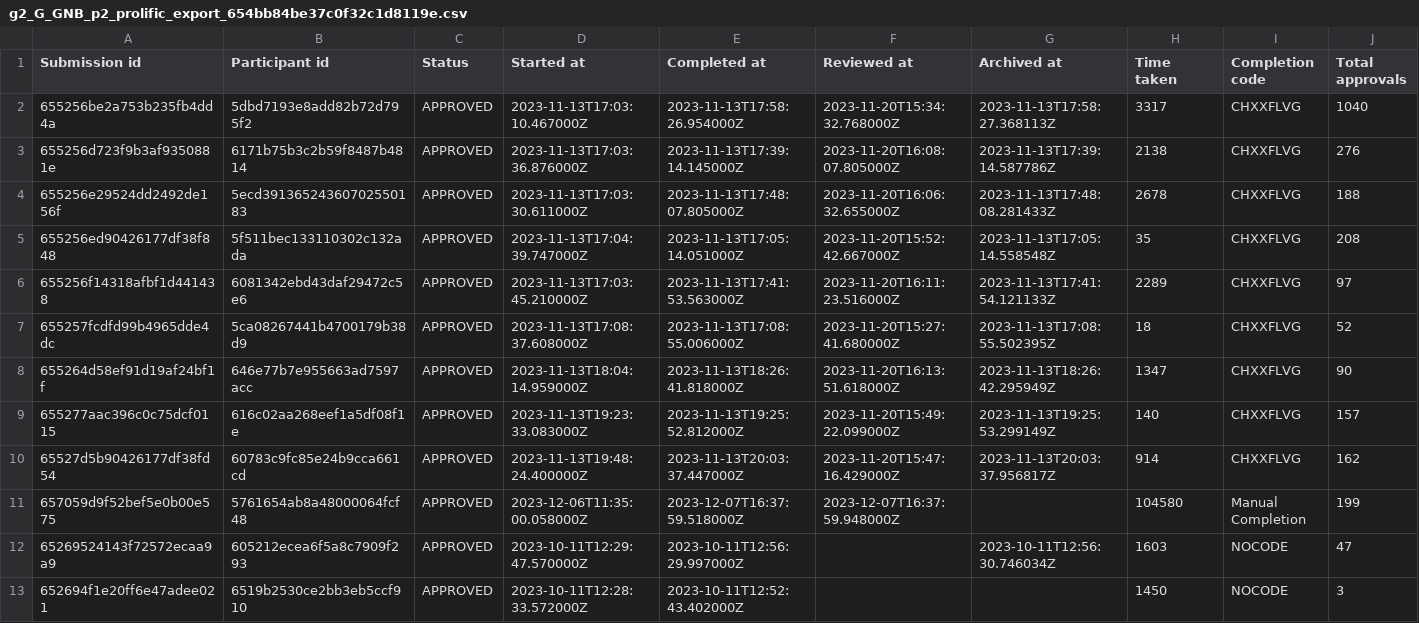
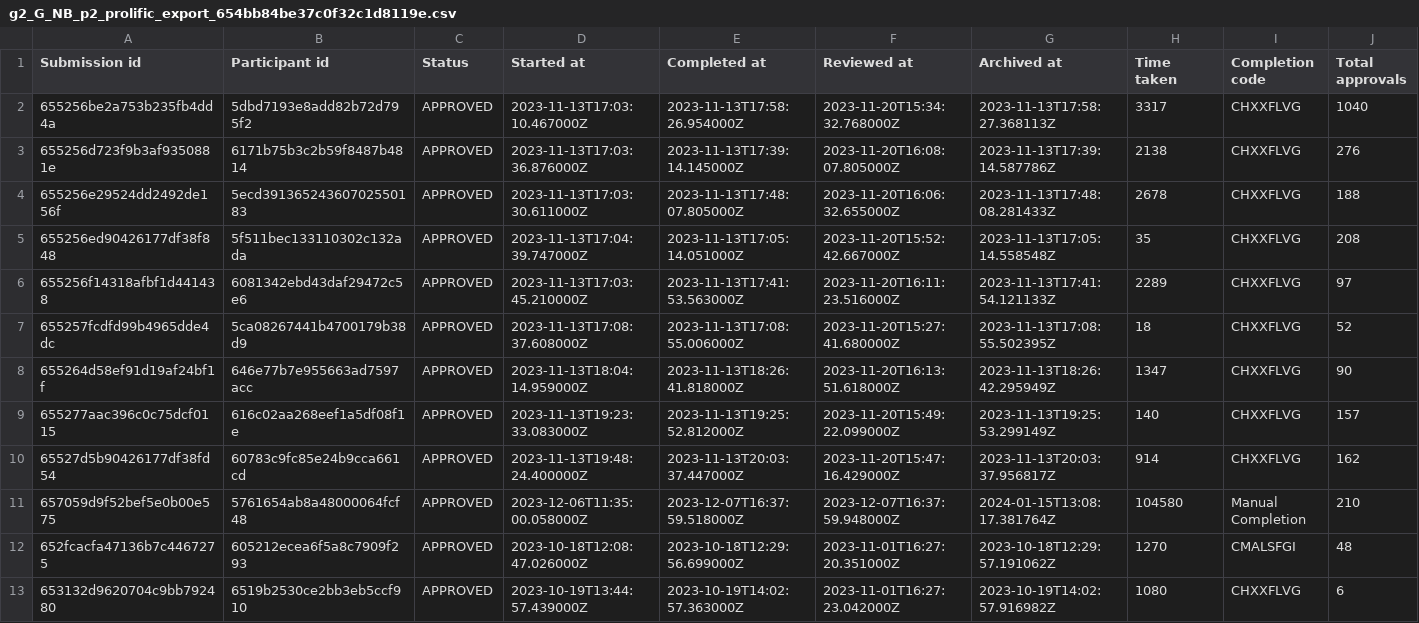
Before and after one commit to preyero/hateRep, a CSV file: annotators/g2_G_NB_p2_prolific_export_654bb84be37c0f32c1d8119e.csv (was annotators/g2_G_GNB_p2_prolific_export_654bb84be37c0f32c1d8119e.csv), drawn as a sheet; only a part is shown; the diff names each change by its address in the sheet, - before the commit and + after, or states it on an @@ line.

```diff
--- a/annotators/g2_G_GNB_p2_prolific_export_654bb84be37c0f32c1d8119e.csv
+++ b/annotators/g2_G_NB_p2_prolific_export_654bb84be37c0f32c1d8119e.csv
-G11 (Archived at): (empty)
+G11 (Archived at): 2024-01-15T13:08:17.381764Z
-J11 (Total approvals): 199
+J11 (Total approvals): 210
-A12 (Submission id): 65269524143f72572ecaa9a9
+A12 (Submission id): 652fcacfa47136b7c4467275
-D12 (Started at): 2023-10-11T12:29:47.570000Z
+D12 (Started at): 2023-10-18T12:08:47.026000Z
-E12 (Completed at): 2023-10-11T12:56:29.997000Z
+E12 (Completed at): 2023-10-18T12:29:56.699000Z
-F12 (Reviewed at): (empty)
+F12 (Reviewed at): 2023-11-01T16:27:20.351000Z
-G12 (Archived at): 2023-10-11T12:56:30.746034Z
+G12 (Archived at): 2023-10-18T12:29:57.191062Z
-H12 (Time taken): 1603
+H12 (Time taken): 1270
-I12 (Completion code): NOCODE
+I12 (Completion code): CMALSFGI
-J12 (Total approvals): 47
+J12 (Total approvals): 48
-A13 (Submission id): 652694f1e20ff6e47adee021
+A13 (Submission id): 653132d9620704c9bb792480
-D13 (Started at): 2023-10-11T12:28:33.572000Z
+D13 (Started at): 2023-10-19T13:44:57.439000Z
-E13 (Completed at): 2023-10-11T12:52:43.402000Z
+E13 (Completed at): 2023-10-19T14:02:57.363000Z
-F13 (Reviewed at): (empty)
+F13 (Reviewed at): 2023-11-01T16:27:23.042000Z
-G13 (Archived at): (empty)
+G13 (Archived at): 2023-10-19T14:02:57.916982Z
-H13 (Time taken): 1450
+H13 (Time taken): 1080
-I13 (Completion code): NOCODE
+I13 (Completion code): CHXXFLVG
-J13 (Total approvals): 3
+J13 (Total approvals): 6
```
Also changed, not shown: annotators/g1_M_MH_p1_prolific_export_64f6e096543c1d87a785788f.csv, annotators/g1_M_MH_p2_prolific_export_6514037ea856c244844ab4a1.csv, 10 other files.
